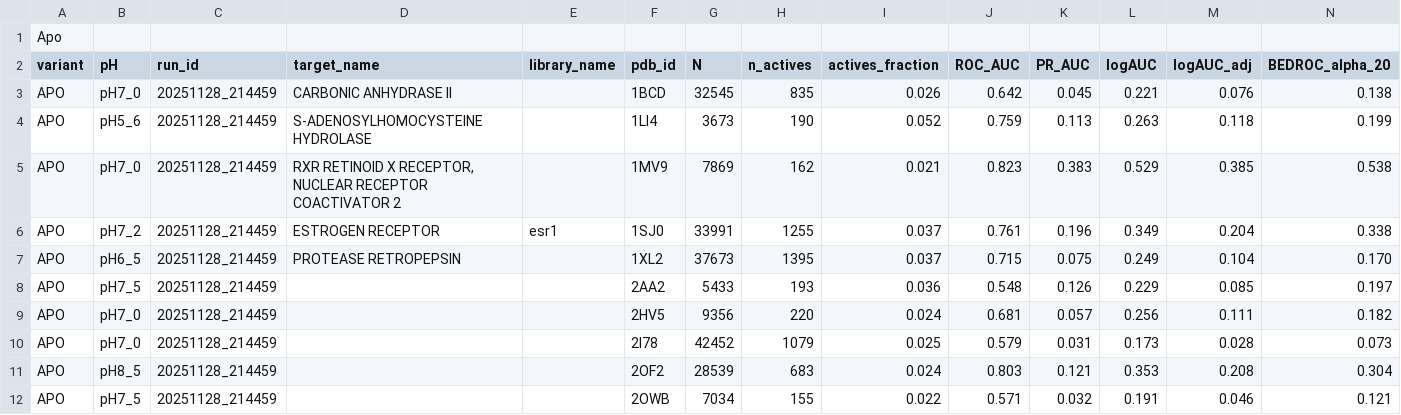
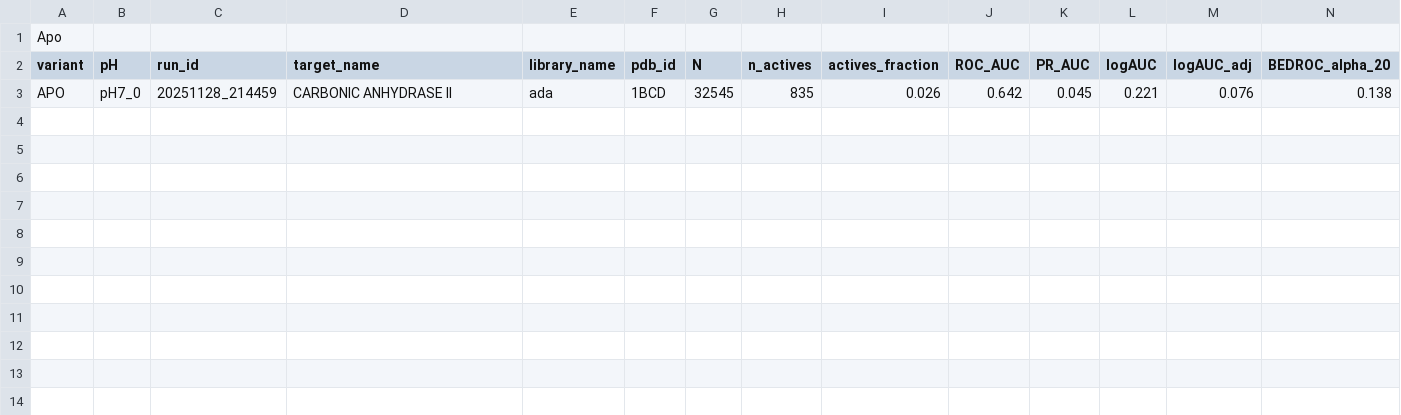
Before and after one commit to VSAtlas/Protein-Atlas, a TSV file: analysis/out/summary.tsv, drawn as a sheet; only a part is shown; rows hold the shown columns only; the diff names each change by its address in the sheet, - before the commit and + after, or states it on an @@ line.

```diff
--- a/analysis/out/summary.tsv
+++ b/analysis/out/summary.tsv
-E3 (library_name): (empty)
+E3 (library_name): ada
-row 4: APO | pH5_6 | 20251128_214459 | S-ADENOSYLHOMOCYSTEINE HYDROLASE |  | 1LI4 | 3673 | 190 | 0.052 | 0.759 | 0.113 | 0.263 | 0.118 | 0.199
-row 5: APO | pH7_0 | 20251128_214459 | RXR RETINOID X RECEPTOR, NUCLEAR RECEPTOR COACTIVATOR 2 |  | 1MV9 | 7869 | 162 | 0.021 | 0.823 | 0.383 | 0.529 | 0.385 | 0.538
-row 6: APO | pH7_2 | 20251128_214459 | ESTROGEN RECEPTOR | esr1 | 1SJ0 | 33991 | 1255 | 0.037 | 0.761 | 0.196 | 0.349 | 0.204 | 0.338
-row 7: APO | pH6_5 | 20251128_214459 | PROTEASE RETROPEPSIN |  | 1XL2 | 37673 | 1395 | 0.037 | 0.715 | 0.075 | 0.249 | 0.104 | 0.170
-row 8: APO | pH7_5 | 20251128_214459 |  |  | 2AA2 | 5433 | 193 | 0.036 | 0.548 | 0.126 | 0.229 | 0.085 | 0.197
-row 9: APO | pH7_0 | 20251128_214459 |  |  | 2HV5 | 9356 | 220 | 0.024 | 0.681 | 0.057 | 0.256 | 0.111 | 0.182
-row 10: APO | pH7_0 | 20251128_214459 |  |  | 2I78 | 42452 | 1079 | 0.025 | 0.579 | 0.031 | 0.173 | 0.028 | 0.073
-row 11: APO | pH8_5 | 20251128_214459 |  |  | 2OF2 | 28539 | 683 | 0.024 | 0.803 | 0.121 | 0.353 | 0.208 | 0.304
-row 12: APO | pH7_5 | 20251128_214459 |  |  | 2OWB | 7034 | 155 | 0.022 | 0.571 | 0.032 | 0.191 | 0.046 | 0.121
```
Also changed, not shown: analysis/out/control_redock_report.tsv, analysis/out/control_redock_summary.tsv, 6 other files.
